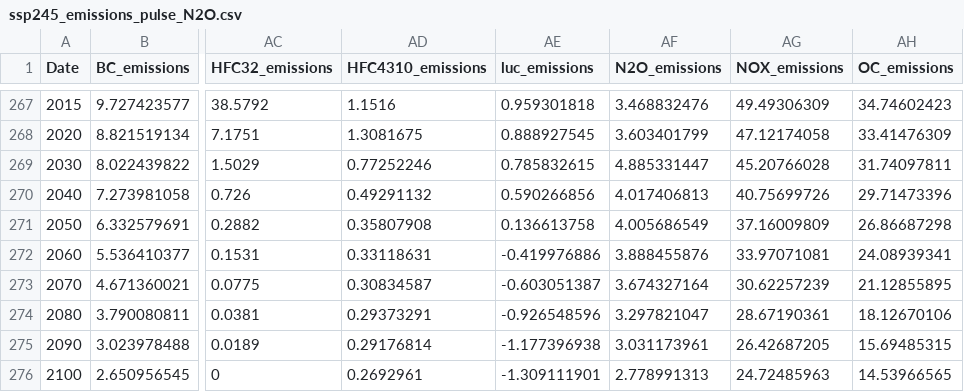
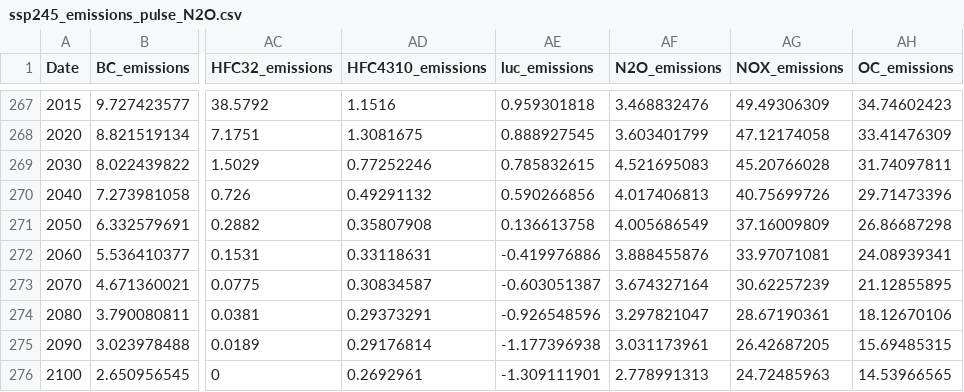
Before and after one commit to cahartin/hector, a CSV file: inst/input/emissions/ssp245_emissions_pulse_N2O.csv, drawn as a sheet; only a part is shown, gaps mark what is left out; the diff names each change by its address in the sheet, - before the commit and + after, or states it on an @@ line.

```diff
--- a/inst/input/emissions/ssp245_emissions_pulse_N2O.csv
+++ b/inst/input/emissions/ssp245_emissions_pulse_N2O.csv
-AF269 (N2O_emissions): 4.885331447
+AF269 (N2O_emissions): 4.521695083
```
Also changed, not shown: Hector_pulse_exp.csv, inst/input/emissions/ssp370_emissions_pulse_N2O.csv.
